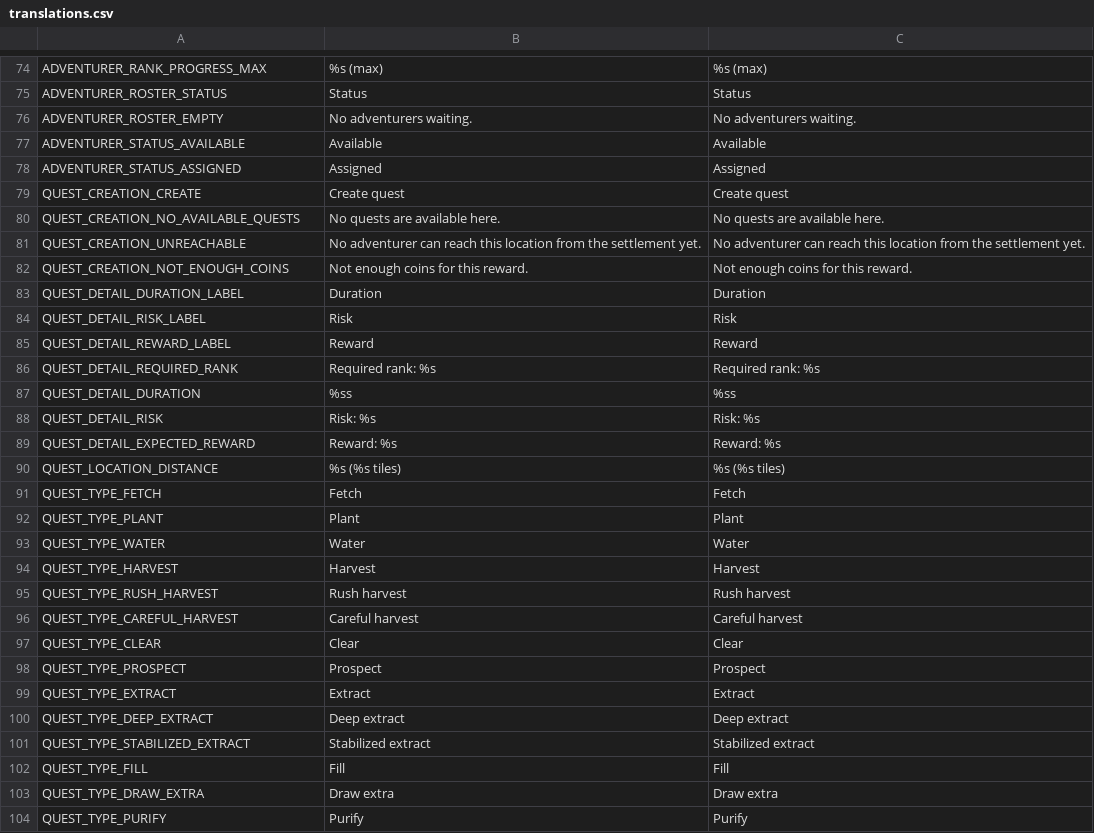
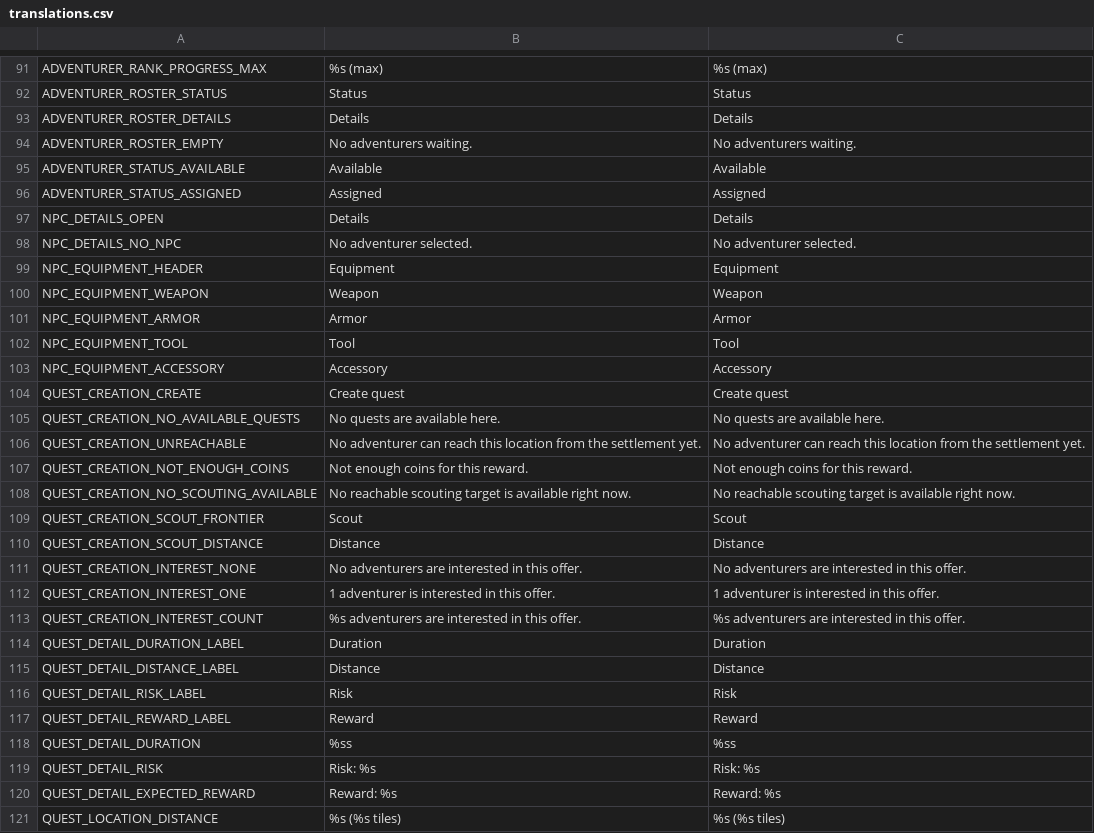
Before and after one commit to torbenvanassche/hexes_and_alchemy, a CSV file: translations/translations.csv, drawn as a sheet; only a part is shown, gaps mark what is left out; the shorter side is filled out with more unchanged rows; removed rows and columns are numbered as before the commit, all else as after; the diff covers the shown part only; the diff names each change by its address in the sheet, - before the commit and + after, or states it on an @@ line.

Commit message:
added better quests, settlement levelling and objectives.

```diff
--- a/translations/translations.csv
+++ b/translations/translations.csv
+row 93: ADVENTURER_ROSTER_DETAILS | Details | Details
+row 97: NPC_DETAILS_OPEN | Details | Details
+row 98: NPC_DETAILS_NO_NPC | No adventurer selected. | No adventurer selected.
+row 99: NPC_EQUIPMENT_HEADER | Equipment | Equipment
+row 100: NPC_EQUIPMENT_WEAPON | Weapon | Weapon
+row 101: NPC_EQUIPMENT_ARMOR | Armor | Armor
+row 102: NPC_EQUIPMENT_TOOL | Tool | Tool
+row 103: NPC_EQUIPMENT_ACCESSORY | Accessory | Accessory
+row 108: QUEST_CREATION_NO_SCOUTING_AVAILABLE | No reachable scouting target is available right now. | No reachable scouting target is available right now.
+row 109: QUEST_CREATION_SCOUT_FRONTIER | Scout | Scout
+row 110: QUEST_CREATION_SCOUT_DISTANCE | Distance | Distance
+row 111: QUEST_CREATION_INTEREST_NONE | No adventurers are interested in this offer. | No adventurers are interested in this offer.
+row 112: QUEST_CREATION_INTEREST_ONE | 1 adventurer is interested in this offer. | 1 adventurer is interested in this offer.
+row 113: QUEST_CREATION_INTEREST_COUNT | %s adventurers are interested in this offer. | %s adventurers are interested in this offer.
+row 115: QUEST_DETAIL_DISTANCE_LABEL | Distance | Distance
-row 86: QUEST_DETAIL_REQUIRED_RANK | Required rank: %s | Required rank: %s
```
Also changed, not shown: 21 added rows elsewhere in this file, 50 other files.
